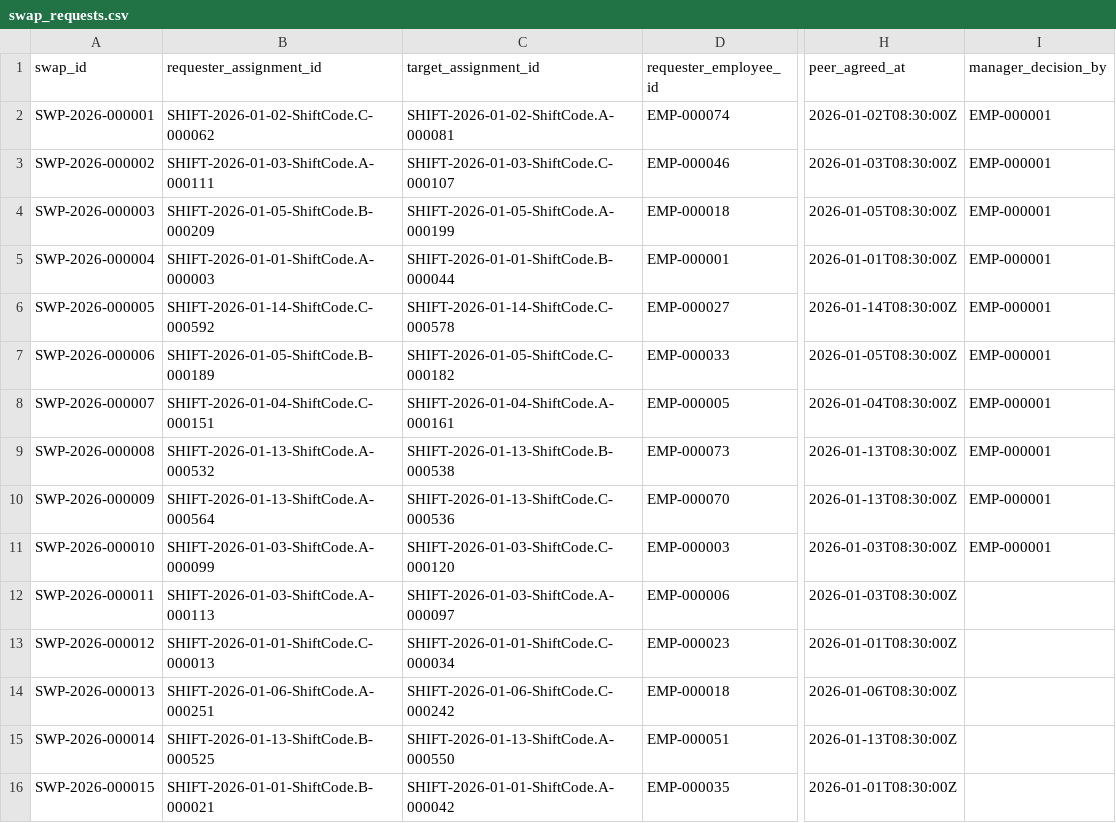
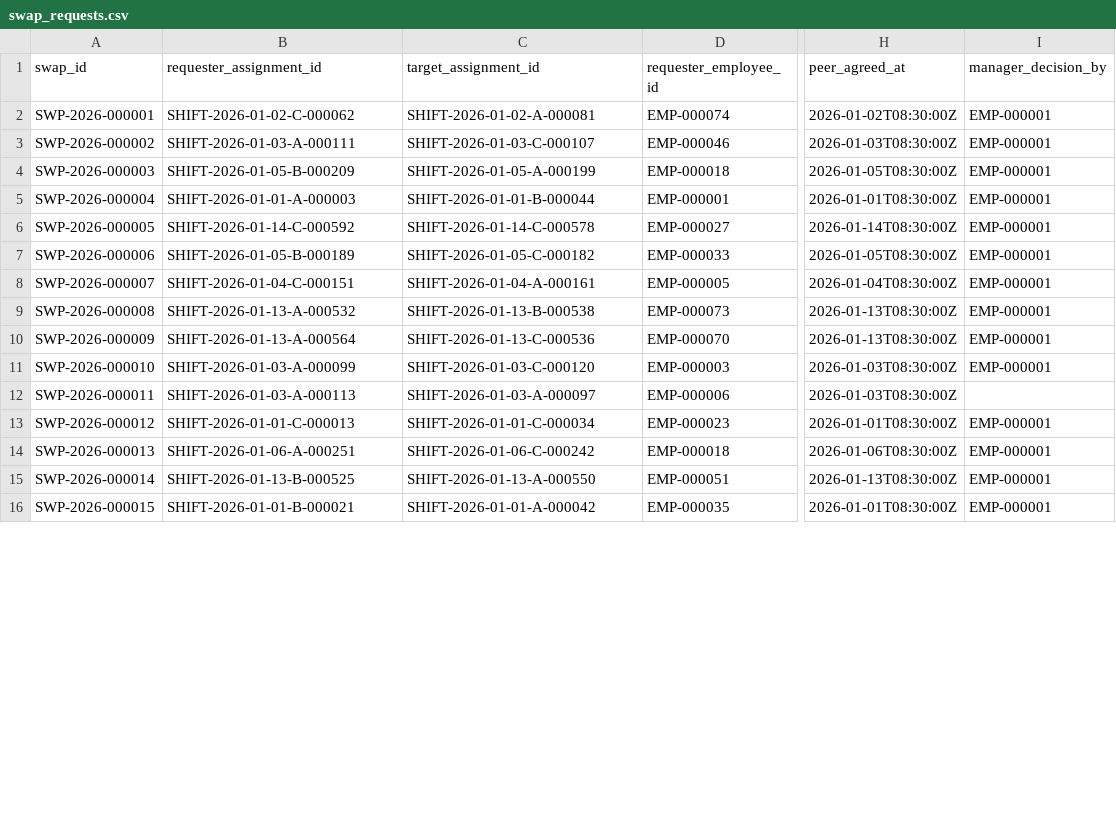
Before and after one commit to AkhileshwarMittapelly/fair-shift-scheduler, a CSV file: data/starter/swap_requests.csv, drawn as a sheet; only a part is shown, gaps mark what is left out; the diff covers the shown part only; the diff names each change by its address in the sheet, - before the commit and + after, or states it on an @@ line.

Commit message:
audit: instance-level GT matching, swap scoping fix, CORS, reproducibility, tests
FIXES:
- data_generator/generator.py: Fix Python scoping bug where manager_id=None
  for PENDING_MANAGER swaps overwrote the outer manager_id variable, causing
  ALL subsequent APPLIED swaps to have no manager_decision_by. Use per-iteration
  cur_manager_id. Also use tmpl.shift_code.value explicitly in shift IDs to
  guard against future enum str representation changes.

- data_generator/validator.py: Replace rule-level ground truth matching with
  strict entity-instance matching. A detection is a TP only when BOTH the
  rule_code AND the entity_id match the ground truth entry (primary or secondary).
  This prevents unrelated records from receiving credit. Adds
  incidental_baseline_violations separation in the evaluation output.

- data_generator/reproducibility.py: Expand to scan CSV, JSON, SQL, and MD
  files (previously only CSV). Union keys from both runs to detect files missing
  in either direction. Report per-file mismatch reasons (hash vs row count).
  Exclude source_manifest.json from hash comparison (contains timestamps).

- server/app.py: Fix CORS wildcard (wildcard + allow_credentials=True violates
  spec and is rejected by browsers). Use explicit ALLOWED_ORIGINS list. Fix
  overtime calculation in /api/metrics to compute per (employee_id, iso_week)
  not aggregate all-time totals. Add input validation to create_leave and
  decide_swap endpoints. Add feasibility checks before applying swaps. Document
  runtime in-memory persistence behavior in module docstring.

- docs/README.md, docs/AI_DISCLOSURE.md, docs/ENGINEERING_REASONING.md:
  Replace all absolute file:///C:/Users/svija/... links with relative repo paths.

TESTS (21 passing):
- tests/test_generator.py: Add 8 parametrized ID regex tests for all entity
  types, ShiftCode enum leak test, shift ID format test, APPLIED swap manager
  approval test.
- tests/test_validator.py: Add instance-level cross-credit prevention test
  (GT-FAKE-001), incidental violations separation test. Update precision
  assertion to document that incidental FPs are expected and correct.
- tests/test_scheduler.py: Expand reproducibility test to require >= 15 files
  and detect missing files. Add weekly overtime math verification test.

DATA:
- Regenerated data/starter with seed=20261022 (15 files, 100% reproducible)
- Metrics: TP=5, FP=3 (incidental baseline), FN=0, Recall=100%, F1=76.9%

```diff
--- a/data/starter/swap_requests.csv
+++ b/data/starter/swap_requests.csv
-B2 (requester_assignment_id): SHIFT-2026-01-02-ShiftCode.C-000062
+B2 (requester_assignment_id): SHIFT-2026-01-02-C-000062
-C2 (target_assignment_id): SHIFT-2026-01-02-ShiftCode.A-000081
+C2 (target_assignment_id): SHIFT-2026-01-02-A-000081
-B3 (requester_assignment_id): SHIFT-2026-01-03-ShiftCode.A-000111
+B3 (requester_assignment_id): SHIFT-2026-01-03-A-000111
-C3 (target_assignment_id): SHIFT-2026-01-03-ShiftCode.C-000107
+C3 (target_assignment_id): SHIFT-2026-01-03-C-000107
-B4 (requester_assignment_id): SHIFT-2026-01-05-ShiftCode.B-000209
+B4 (requester_assignment_id): SHIFT-2026-01-05-B-000209
-C4 (target_assignment_id): SHIFT-2026-01-05-ShiftCode.A-000199
+C4 (target_assignment_id): SHIFT-2026-01-05-A-000199
-B5 (requester_assignment_id): SHIFT-2026-01-01-ShiftCode.A-000003
+B5 (requester_assignment_id): SHIFT-2026-01-01-A-000003
-C5 (target_assignment_id): SHIFT-2026-01-01-ShiftCode.B-000044
+C5 (target_assignment_id): SHIFT-2026-01-01-B-000044
-B6 (requester_assignment_id): SHIFT-2026-01-14-ShiftCode.C-000592
+B6 (requester_assignment_id): SHIFT-2026-01-14-C-000592
-C6 (target_assignment_id): SHIFT-2026-01-14-ShiftCode.C-000578
+C6 (target_assignment_id): SHIFT-2026-01-14-C-000578
-B7 (requester_assignment_id): SHIFT-2026-01-05-ShiftCode.B-000189
+B7 (requester_assignment_id): SHIFT-2026-01-05-B-000189
-C7 (target_assignment_id): SHIFT-2026-01-05-ShiftCode.C-000182
+C7 (target_assignment_id): SHIFT-2026-01-05-C-000182
-B8 (requester_assignment_id): SHIFT-2026-01-04-ShiftCode.C-000151
+B8 (requester_assignment_id): SHIFT-2026-01-04-C-000151
-C8 (target_assignment_id): SHIFT-2026-01-04-ShiftCode.A-000161
+C8 (target_assignment_id): SHIFT-2026-01-04-A-000161
-B9 (requester_assignment_id): SHIFT-2026-01-13-ShiftCode.A-000532
+B9 (requester_assignment_id): SHIFT-2026-01-13-A-000532
-C9 (target_assignment_id): SHIFT-2026-01-13-ShiftCode.B-000538
+C9 (target_assignment_id): SHIFT-2026-01-13-B-000538
-B10 (requester_assignment_id): SHIFT-2026-01-13-ShiftCode.A-000564
+B10 (requester_assignment_id): SHIFT-2026-01-13-A-000564
-C10 (target_assignment_id): SHIFT-2026-01-13-ShiftCode.C-000536
+C10 (target_assignment_id): SHIFT-2026-01-13-C-000536
-B11 (requester_assignment_id): SHIFT-2026-01-03-ShiftCode.A-000099
+B11 (requester_assignment_id): SHIFT-2026-01-03-A-000099
-C11 (target_assignment_id): SHIFT-2026-01-03-ShiftCode.C-000120
+C11 (target_assignment_id): SHIFT-2026-01-03-C-000120
-B12 (requester_assignment_id): SHIFT-2026-01-03-ShiftCode.A-000113
+B12 (requester_assignment_id): SHIFT-2026-01-03-A-000113
-C12 (target_assignment_id): SHIFT-2026-01-03-ShiftCode.A-000097
+C12 (target_assignment_id): SHIFT-2026-01-03-A-000097
-B13 (requester_assignment_id): SHIFT-2026-01-01-ShiftCode.C-000013
+B13 (requester_assignment_id): SHIFT-2026-01-01-C-000013
-C13 (target_assignment_id): SHIFT-2026-01-01-ShiftCode.C-000034
+C13 (target_assignment_id): SHIFT-2026-01-01-C-000034
-I13:I16 (manager_decision_by): (empty)
+I13:I16 (manager_decision_by): EMP-000001
-B14 (requester_assignment_id): SHIFT-2026-01-06-ShiftCode.A-000251
+B14 (requester_assignment_id): SHIFT-2026-01-06-A-000251
-C14 (target_assignment_id): SHIFT-2026-01-06-ShiftCode.C-000242
+C14 (target_assignment_id): SHIFT-2026-01-06-C-000242
-B15 (requester_assignment_id): SHIFT-2026-01-13-ShiftCode.B-000525
+B15 (requester_assignment_id): SHIFT-2026-01-13-B-000525
-C15 (target_assignment_id): SHIFT-2026-01-13-ShiftCode.A-000550
+C15 (target_assignment_id): SHIFT-2026-01-13-A-000550
-B16 (requester_assignment_id): SHIFT-2026-01-01-ShiftCode.B-000021
+B16 (requester_assignment_id): SHIFT-2026-01-01-B-000021
-C16 (target_assignment_id): SHIFT-2026-01-01-ShiftCode.A-000042
+C16 (target_assignment_id): SHIFT-2026-01-01-A-000042
```
Also changed, not shown: 16 edited cells elsewhere in this file, data/starter/ground_truth.csv, 19 other files.
